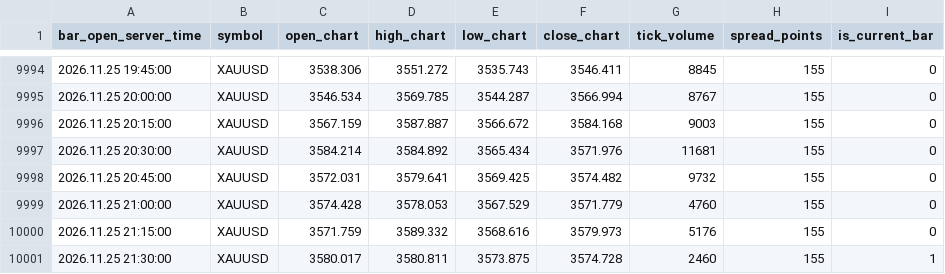
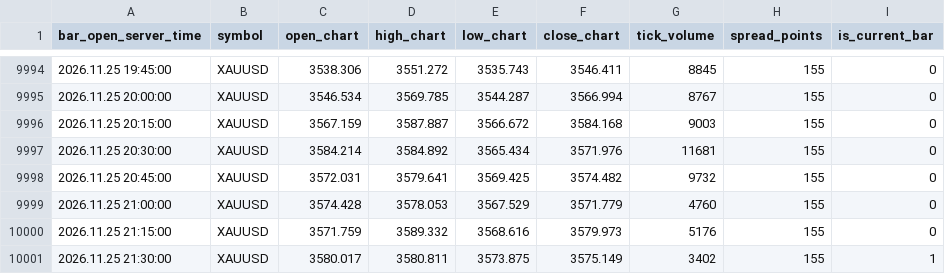
Before and after one commit to nkrabby/gold-terminal, a CSV file: market/exness_m15.csv, drawn as a sheet; only a part is shown, gaps mark what is left out.

```diff
--- a/market/exness_m15.csv
+++ b/market/exness_m15.csv
@@ -10000,2 +10000,2 @@ bar_open_server_time,symbol,open_chart,high_chart,low_chart,close_chart,tick_vol
 2026.11.25 21:15:00,XAUUSD,3571.759,3589.332,3568.616,3579.973,5176,155,0
-2026.11.25 21:30:00,XAUUSD,3580.017,3580.811,3573.875,3574.728,2460,155,1
+2026.11.25 21:30:00,XAUUSD,3580.017,3580.811,3573.875,3575.149,3402,155,1
```
Also changed, not shown: market/exness_h1.csv, 1 other file.
